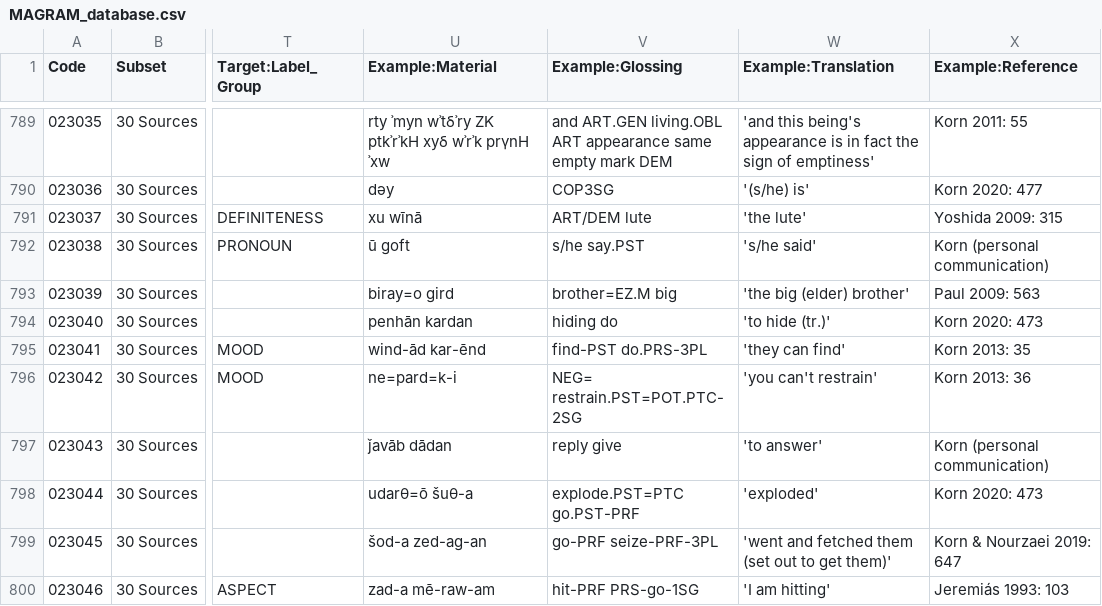
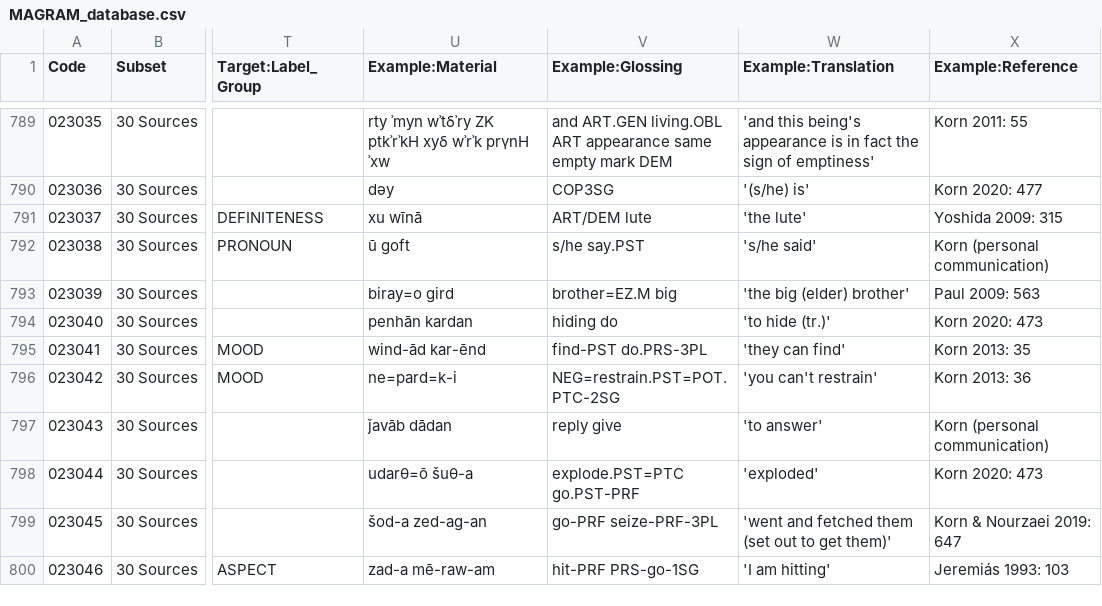
Before and after one commit to cldf-datasets/magram, a CSV file: raw/MAGRAM_database.csv, drawn as a sheet; only a part is shown, gaps mark what is left out; the diff covers the shown part only; the diff names each change by its address in the sheet, - before the commit and + after, or states it on an @@ line.

Commit message:
fixed some examples

```diff
--- a/raw/MAGRAM_database.csv
+++ b/raw/MAGRAM_database.csv
-V796 (Example:Glossing): NEG= restrain.PST=POT.PTC-2SG
+V796 (Example:Glossing): NEG=restrain.PST=POT.PTC-2SG
```
Also changed, not shown: 40 edited cells elsewhere in this file.
